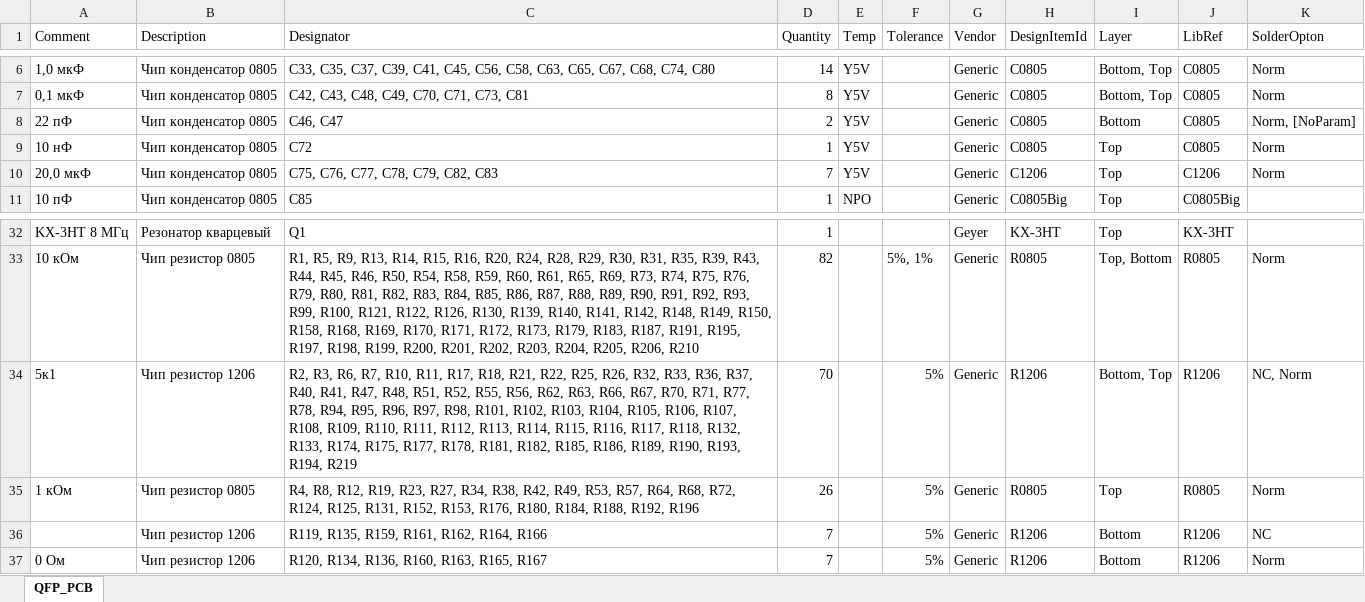
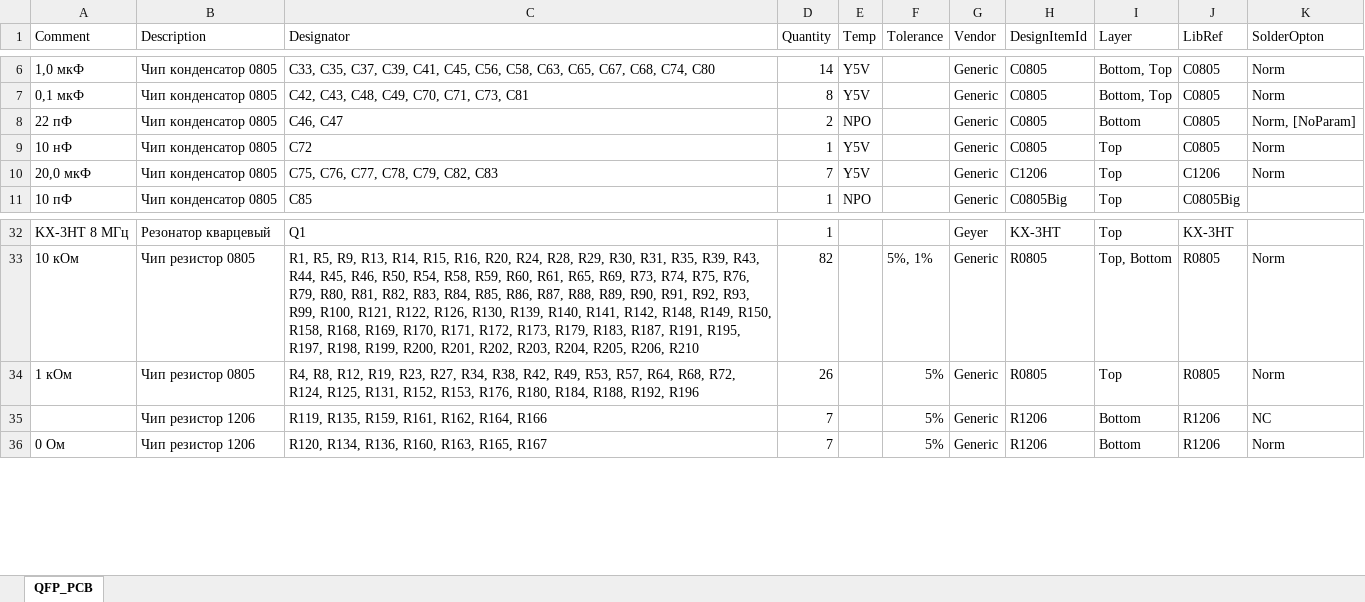
Before and after one commit to Engeneros/CnC, an Excel workbook: CnCPrj/CtlQFP/Project Outputs for CtlQFP/QFP_PCB.xlsx, sheet QFP_PCB, drawn as a sheet; only a part is shown, gaps mark what is left out; values as stored, in another font and other column widths than the file's, no cell formats; the diff names each change by its address in the sheet, - before the commit and + after, or states it on an @@ line.

```diff
--- a/CnCPrj/CtlQFP/Project Outputs for CtlQFP/QFP_PCB.xlsx (sheet QFP_PCB)
+++ b/CnCPrj/CtlQFP/Project Outputs for CtlQFP/QFP_PCB.xlsx (sheet QFP_PCB)
-E8 (Temp): Y5V
+E8 (Temp): NPO
-row 34: 5к1 | Чип резистор 1206 | R2, R3, R6, R7, R10, R11, R17, R18, R21, R22, R25, R26, R32, R33, R36, R37, R40, R41, R47, R48, R51, R52, R55, R56, R62, R63, R66, R67, R70, R71, R77, R78, R94, R95, R96, R97, R98, R101, R102, R103, R104, R105, R106, R107, R108, R109, R110, R111, R112, R113, R114, R115, R116, R117, R118, R132, R133, R174, R175, R177, R178, R181, R182, R185, R186, R189, R190, R193, R194, R219 | 70 |  | 5% | Generic | R1206 | Bottom, Top | R1206 | NC, Norm
```
Also changed, not shown: cell formats, 1 other file.
